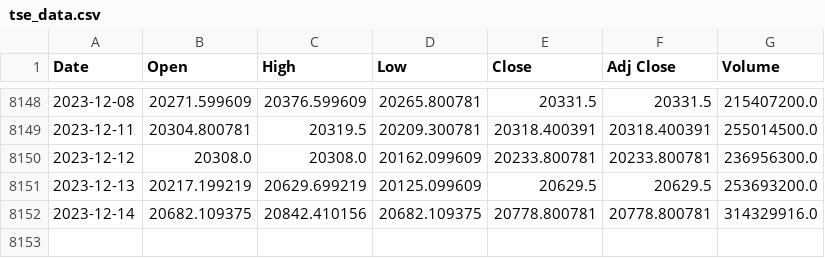
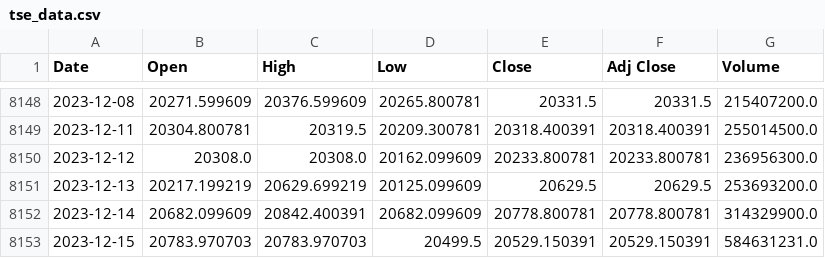
Before and after one commit to autocoreinsightz/data, a CSV file: financial/tse_data.csv, drawn as a sheet; only a part is shown, gaps mark what is left out.

Commit message:
automated update to curated data file

```diff
--- a/financial/tse_data.csv
+++ b/financial/tse_data.csv
@@ -8151,2 +8151,3 @@ Date,Open,High,Low,Close,Adj Close,Volume
 2023-12-13,20217.199219,20629.699219,20125.099609,20629.5,20629.5,253693200.0
-2023-12-14,20682.109375,20842.410156,20682.109375,20778.800781,20778.800781,314329916.0
+2023-12-14,20682.099609,20842.400391,20682.099609,20778.800781,20778.800781,314329900.0
+2023-12-15,20783.970703,20783.970703,20499.5,20529.150391,20529.150391,584631231.0
```
